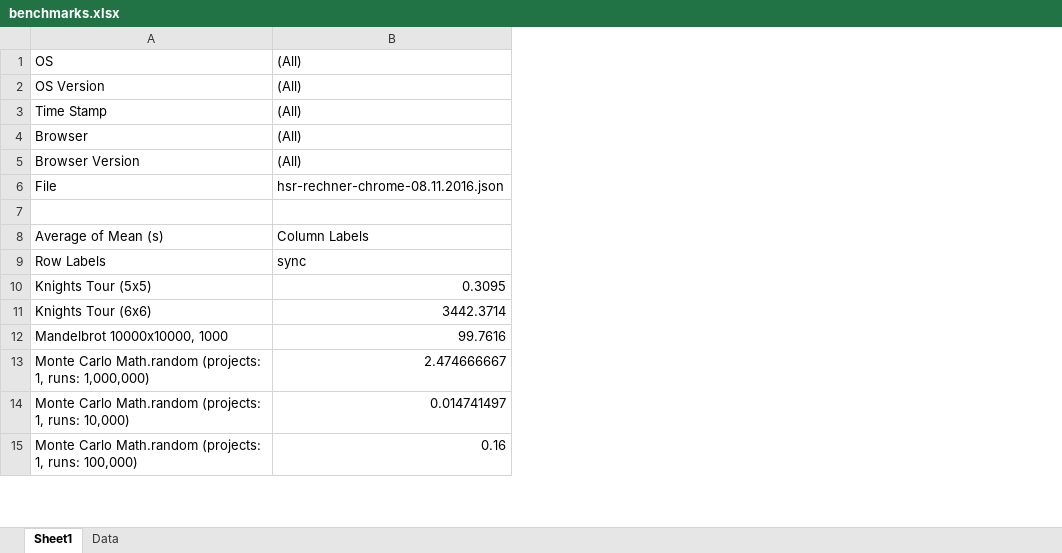
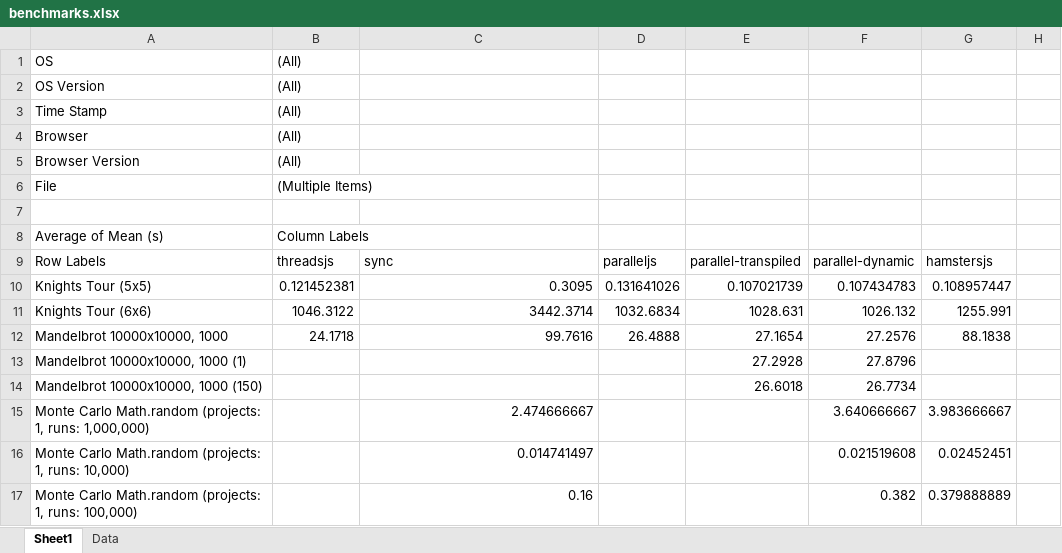
Before and after one commit to MichaReiser/parallel-es-example, an Excel workbook: benchmarks/benchmarks.xlsx, sheet Sheet1, drawn as a sheet; only a part is shown; values as stored, in another font and other column widths than the file's, no borders; charts and pictures not drawn; addresses are those after the commit; the diff covers the shown part only; the diff names each change by its address in the sheet, - before the commit and + after, or states it on an @@ line.

```diff
--- a/benchmarks/benchmarks.xlsx (sheet Sheet1)
+++ b/benchmarks/benchmarks.xlsx (sheet Sheet1)
+column B, rows 1-12: (All) | (All) | (All) | (All) | (All) | (Multiple Items) |  | Column Labels | threadsjs | 0.121452381 | 1046.3122 | 24.1718
+column D, rows 9-12: paralleljs | 0.131641026 | 1032.6834 | 26.4888
+column E, rows 9-12: parallel-transpiled | 0.107021739 | 1028.631 | 27.1654
+column F, rows 9-12: parallel-dynamic | 0.107434783 | 1026.132 | 27.2576; rows 15-17: 3.640666667 | 0.021519608 | 0.382
+column G, rows 9-12: hamstersjs | 0.108957447 | 1255.991 | 88.1838; rows 15-17: 3.983666667 | 0.02452451 | 0.379888889
+column H, empty
-C1:C5: (All)
+C1:C5: (empty)
-C6: hsr-rechner-chrome-08.11.2016.json
+C6: (empty)
-C8: Column Labels
+C8: (empty)
+row 13: Mandelbrot 10000x10000, 1000 (1) |  |  |  | 27.2928 | 27.8796
+row 14: Mandelbrot 10000x10000, 1000 (150) |  |  |  | 26.6018 | 26.7734
```
Also changed, not shown: 28 removed rows and 13 edited cells elsewhere in this sheet, charts or pictures, 7 other files.
